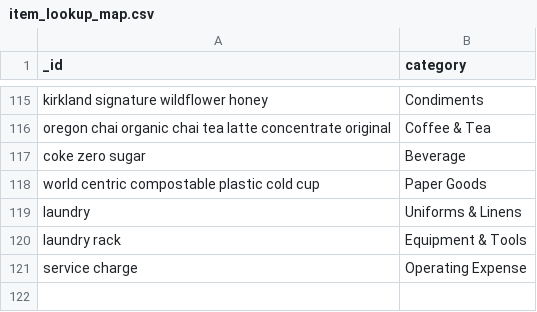
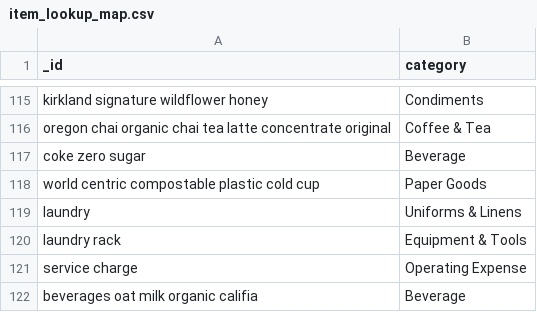
Before and after one commit to RestaurantPilot-AI/RestaurantPilot-AI-V2, a CSV file: data/database/item_lookup_map.csv, drawn as a sheet; only a part is shown, gaps mark what is left out.

```diff
--- a/data/database/item_lookup_map.csv
+++ b/data/database/item_lookup_map.csv
@@ -121 +121,2 @@ laundry rack,Equipment & Tools
 service charge,Operating Expense
+beverages oat milk organic califia,Beverage
```
Also changed, not shown: data/database/menu_item_lookup_map.csv, data/database/menu_items.csv, 12 other files.
